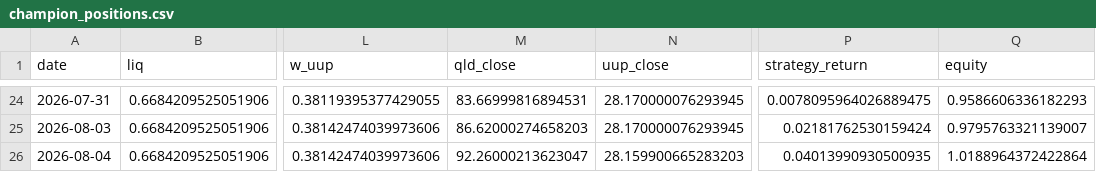
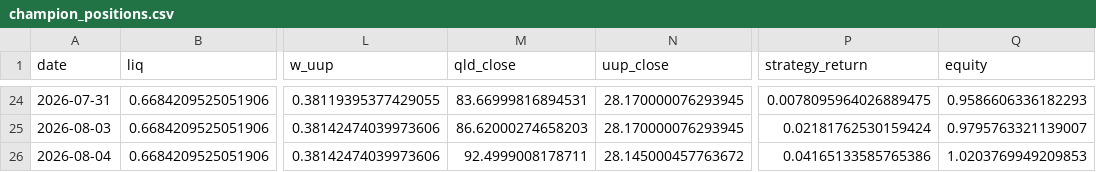
Before and after one commit to skanderbellil/Bayes-ically-Rich, a CSV file: data/paper_trade/champion_positions.csv, drawn as a sheet; only a part is shown, gaps mark what is left out; the diff names each change by its address in the sheet, - before the commit and + after, or states it on an @@ line.

```diff
--- a/data/paper_trade/champion_positions.csv
+++ b/data/paper_trade/champion_positions.csv
-M26 (qld_close): 92.26000213623047
+M26 (qld_close): 92.4999008178711
-N26 (uup_close): 28.159900665283203
+N26 (uup_close): 28.145000457763672
-P26 (strategy_return): 0.04013990930500935
+P26 (strategy_return): 0.04165133585765386
-Q26 (equity): 1.0188964372422864
+Q26 (equity): 1.0203769949209853
```
Also changed, not shown: data/paper_trade/midprice_yes_positions.csv, data/paper_trade/regime_positions.csv, 13 other files.
